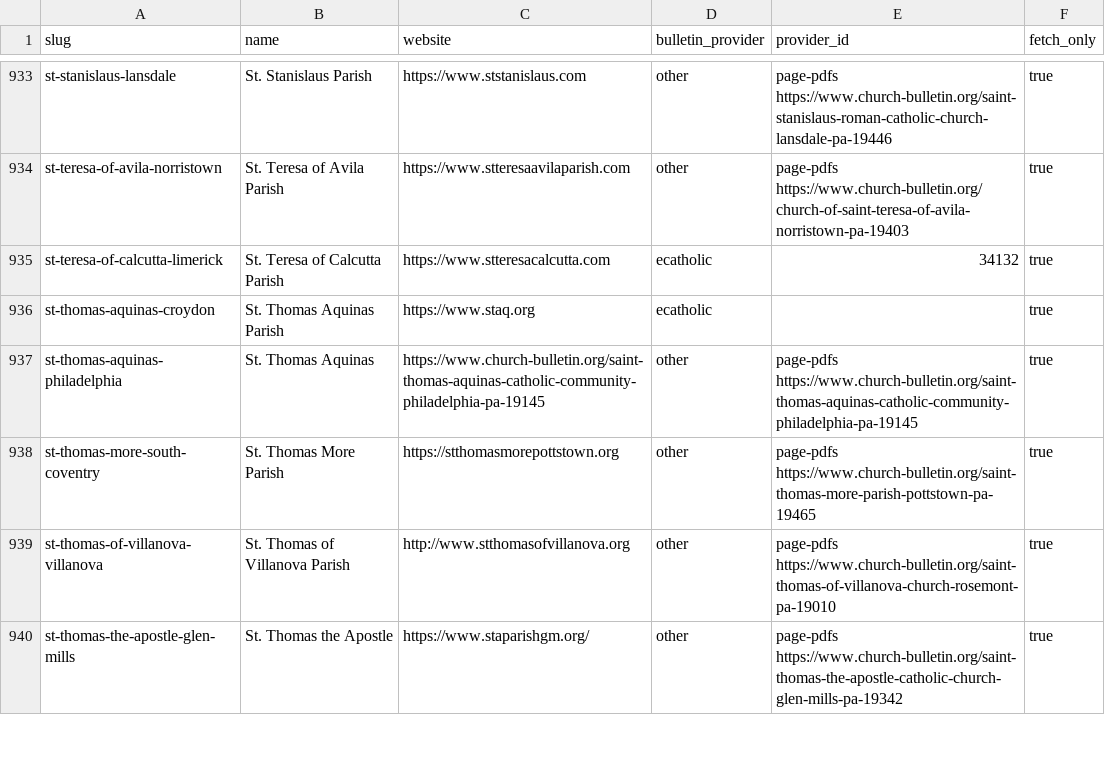
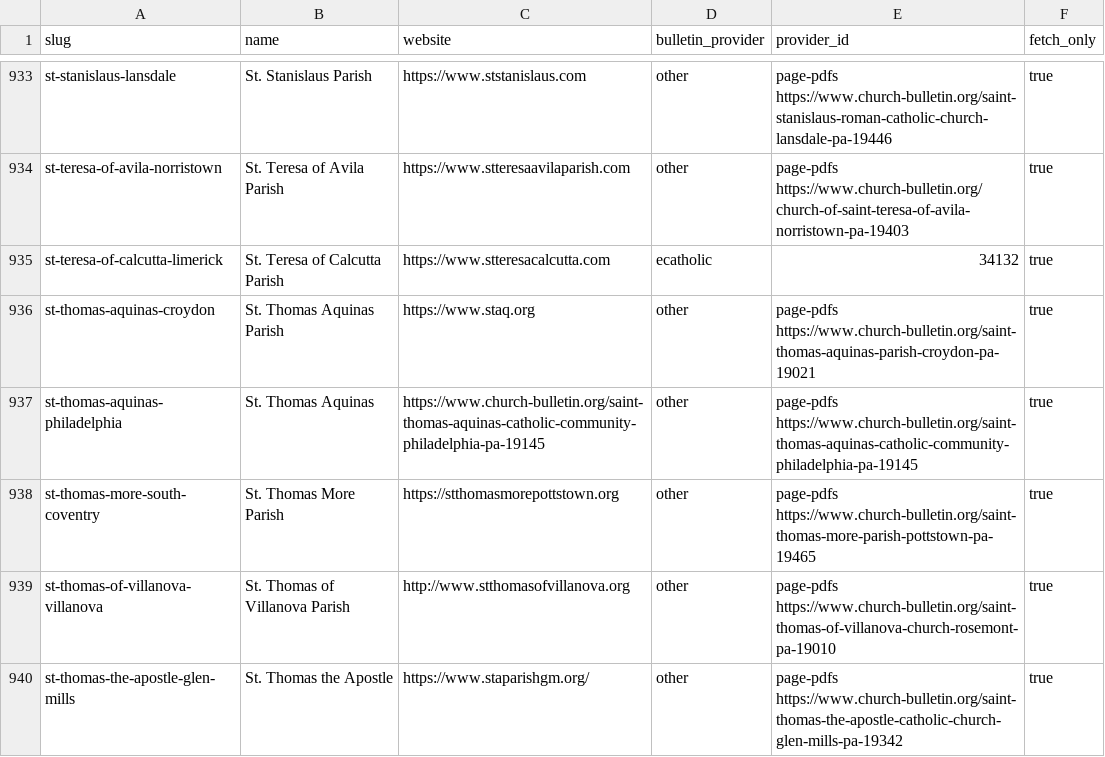
Before and after one commit to project-carlo/project-carlo, a CSV file: data/parishes.csv, drawn as a sheet; only a part is shown, gaps mark what is left out.

```diff
--- a/data/parishes.csv
+++ b/data/parishes.csv
@@ -935,3 +935,3 @@ st-teresa-of-avila-norristown,St. Teresa of Avila Parish,https://www.stteresaavi
 st-teresa-of-calcutta-limerick,St. Teresa of Calcutta Parish,https://www.stteresacalcutta.com,ecatholic,34132,true
-st-thomas-aquinas-croydon,St. Thomas Aquinas Parish,https://www.staq.org,ecatholic,,true
+st-thomas-aquinas-croydon,St. Thomas Aquinas Parish,https://www.staq.org,other,page-pdfs https://www.church-bulletin.org/saint-thomas-aquinas-parish-croydon-pa-19021,true
 st-thomas-aquinas-philadelphia,St. Thomas Aquinas,https://www.church-bulletin.org/saint-thomas-aquinas-catholic-community-philadelphia-pa-19145,other,page-pdfs https://www.church-bulletin.org/saint-thomas-aquinas-catholic-community-philadelphia-pa-19145,true
```
Also changed, not shown: 1 other file.
